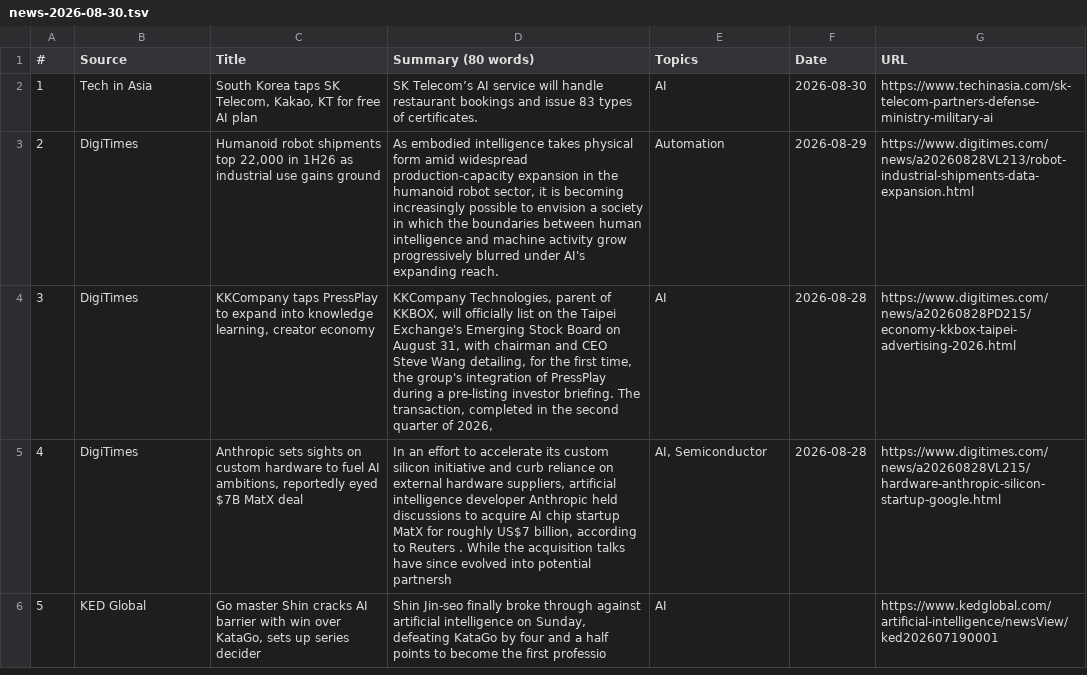
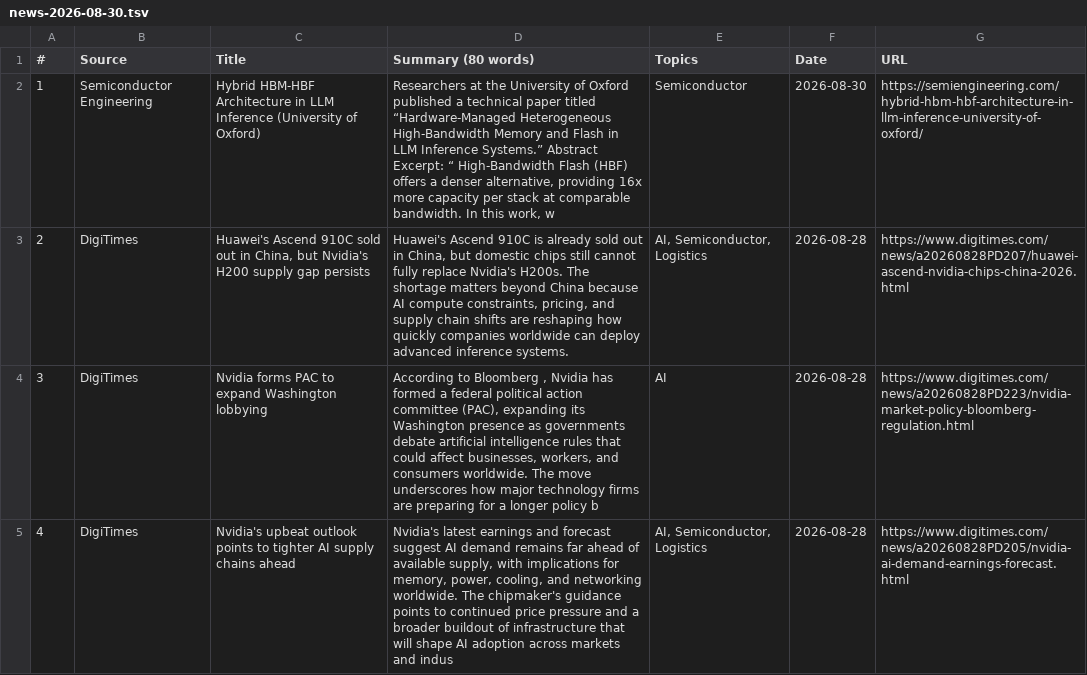
Before and after one commit to asiatechfeed/Asia-Tech-Feed, a TSV file: assets/data/news-2026-08-30.tsv, drawn as a sheet.

Commit message:
🚀 Deploy digest 2026-08-30 (4 articles) 88c291ae2d60e73352389b77a3eb61a3a9b65e23

```diff
--- a/assets/data/news-2026-08-30.tsv
+++ b/assets/data/news-2026-08-30.tsv
@@ -1,6 +1,5 @@
 "#"	"Source"	"Title"	"Summary (80 words)"	"Topics"	"Date"	"URL"
-"1"	"Tech in Asia"	"South Korea taps SK Telecom, Kakao, KT for free AI plan"	"SK Telecom’s AI service will handle restaurant bookings and issue 83 types of certificates."	"AI"	"2026-08-30"	"https://www.techinasia.com/sk-telecom-partners-defense-ministry-military-ai"
-"2"	"DigiTimes"	"Humanoid robot shipments top 22,000 in 1H26 as industrial use gains ground"	"As embodied intelligence takes physical form amid widespread production-capacity expansion in the humanoid robot sector, it is becoming increasingly possible to envision a society in which the boundaries between human intelligence and machine activity grow progressively blurred under AI's expanding reach."	"Automation"	"2026-08-29"	"https://www.digitimes.com/news/a20260828VL213/robot-industrial-shipments-data-expansion.html"
-"3"	"DigiTimes"	"KKCompany taps PressPlay to expand into knowledge learning, creator economy"	"KKCompany Technologies, parent of KKBOX, will officially list on the Taipei Exchange's Emerging Stock Board on August 31, with chairman and CEO Steve Wang detailing, for the first time, the group's integration of PressPlay during a pre-listing investor briefing. The transaction, completed in the second quarter of 2026,"	"AI"	"2026-08-28"	"https://www.digitimes.com/news/a20260828PD215/economy-kkbox-taipei-advertising-2026.html"
-"4"	"DigiTimes"	"Anthropic sets sights on custom hardware to fuel AI ambitions, reportedly eyed $7B MatX deal"	"In an effort to accelerate its custom silicon initiative and curb reliance on external hardware suppliers, artificial intelligence developer Anthropic held discussions to acquire AI chip startup MatX for roughly US$7 billion, according to Reuters . While the acquisition talks have since evolved into potential partnersh"	"AI, Semiconductor"	"2026-08-28"	"https://www.digitimes.com/news/a20260828VL215/hardware-anthropic-silicon-startup-google.html"
-"5"	"KED Global"	"Go master Shin cracks AI barrier with win over KataGo, sets up series decider"	"Shin Jin-seo finally broke through against artificial intelligence on Sunday, defeating KataGo by four and a half points to become the first professio"	"AI"	""	"https://www.kedglobal.com/artificial-intelligence/newsView/ked202607190001"
+"1"	"Semiconductor Engineering"	"Hybrid HBM-HBF Architecture in LLM Inference (University of Oxford)"	"Researchers at the University of Oxford published a technical paper titled “Hardware-Managed Heterogeneous High-Bandwidth Memory and Flash in LLM Inference Systems.” Abstract Excerpt: “ High-Bandwidth Flash (HBF) offers a denser alternative, providing 16x more capacity per stack at comparable bandwidth. In this work, w"	"Semiconductor"	"2026-08-30"	"https://semiengineering.com/hybrid-hbm-hbf-architecture-in-llm-inference-university-of-oxford/"
+"2"	"DigiTimes"	"Huawei's Ascend 910C sold out in China, but Nvidia's H200 supply gap persists"	"Huawei's Ascend 910C is already sold out in China, but domestic chips still cannot fully replace Nvidia's H200s. The shortage matters beyond China because AI compute constraints, pricing, and supply chain shifts are reshaping how quickly companies worldwide can deploy advanced inference systems."	"AI, Semiconductor, Logistics"	"2026-08-28"	"https://www.digitimes.com/news/a20260828PD207/huawei-ascend-nvidia-chips-china-2026.html"
+"3"	"DigiTimes"	"Nvidia forms PAC to expand Washington lobbying"	"According to Bloomberg , Nvidia has formed a federal political action committee (PAC), expanding its Washington presence as governments debate artificial intelligence rules that could affect businesses, workers, and consumers worldwide. The move underscores how major technology firms are preparing for a longer policy b"	"AI"	"2026-08-28"	"https://www.digitimes.com/news/a20260828PD223/nvidia-market-policy-bloomberg-regulation.html"
+"4"	"DigiTimes"	"Nvidia's upbeat outlook points to tighter AI supply chains ahead"	"Nvidia's latest earnings and forecast suggest AI demand remains far ahead of available supply, with implications for memory, power, cooling, and networking worldwide. The chipmaker's guidance points to continued price pressure and a broader buildout of infrastructure that will shape AI adoption across markets and indus"	"AI, Semiconductor, Logistics"	"2026-08-28"	"https://www.digitimes.com/news/a20260828PD205/nvidia-ai-demand-earnings-forecast.html"
```
Also changed, not shown: 14 other files.
